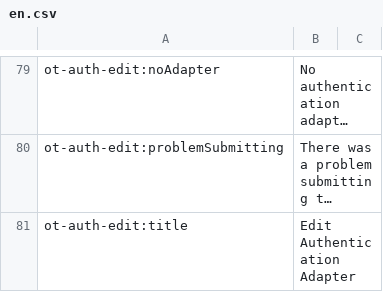
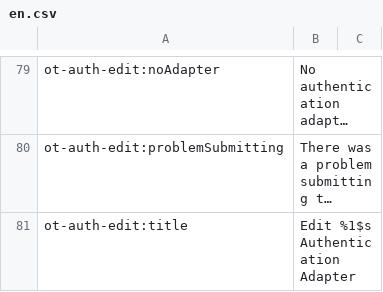
Before and after one commit to ncsuwebdev/otframework, a CSV file: application/languages/ot/en.csv, drawn as a sheet; only a part is shown, gaps mark what is left out; long unchanged cells end in …; the diff covers the shown part only; the diff names each change by its address in the sheet, - before the commit and + after, or states it on an @@ line.

Commit message:
updated UI and forms for auth adapters

```diff
--- a/application/languages/ot/en.csv
+++ b/application/languages/ot/en.csv
-B81: Edit Authentication Adapter
+B81: Edit %1$s Authentication Adapter
```
Also changed, not shown: 1 added row elsewhere in this file, 8 other files.
